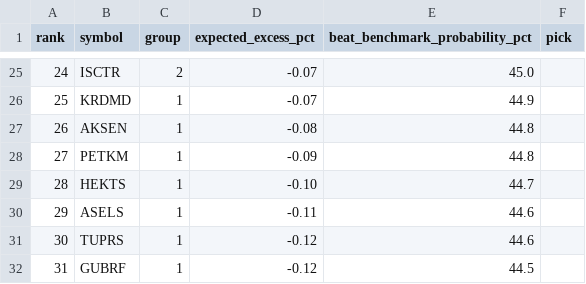
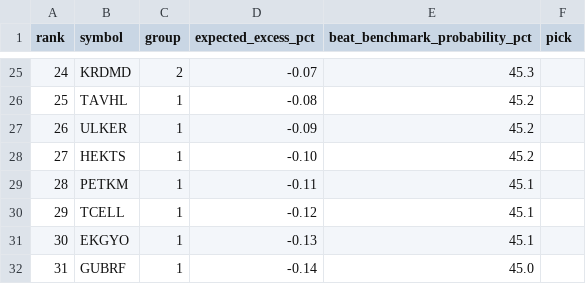
Before and after one commit to anilguzel/iptv-test, a CSV file: reports/bist_likit_tahmin.csv, drawn as a sheet; only a part is shown, gaps mark what is left out; the diff covers the shown part only.

```diff
--- a/reports/bist_likit_tahmin.csv
+++ b/reports/bist_likit_tahmin.csv
@@ -25,8 +25,8 @@ rank,symbol,group,expected_excess_pct,beat_benchmark_probability_pct,pick
-24,ISCTR,2,-0.07,45.0,
-25,KRDMD,1,-0.07,44.9,
-26,AKSEN,1,-0.08,44.8,
-27,PETKM,1,-0.09,44.8,
-28,HEKTS,1,-0.10,44.7,
-29,ASELS,1,-0.11,44.6,
-30,TUPRS,1,-0.12,44.6,
-31,GUBRF,1,-0.12,44.5,
+24,KRDMD,2,-0.07,45.3,
+25,TAVHL,1,-0.08,45.2,
+26,ULKER,1,-0.09,45.2,
+27,HEKTS,1,-0.10,45.2,
+28,PETKM,1,-0.11,45.1,
+29,TCELL,1,-0.12,45.1,
+30,EKGYO,1,-0.13,45.1,
+31,GUBRF,1,-0.14,45.0,
```
Also changed, not shown: 63 edited cells elsewhere in this file, reports/bist_gorunum_olasilik.csv, reports/bist_gorunum_risk.csv, 7 other files.
